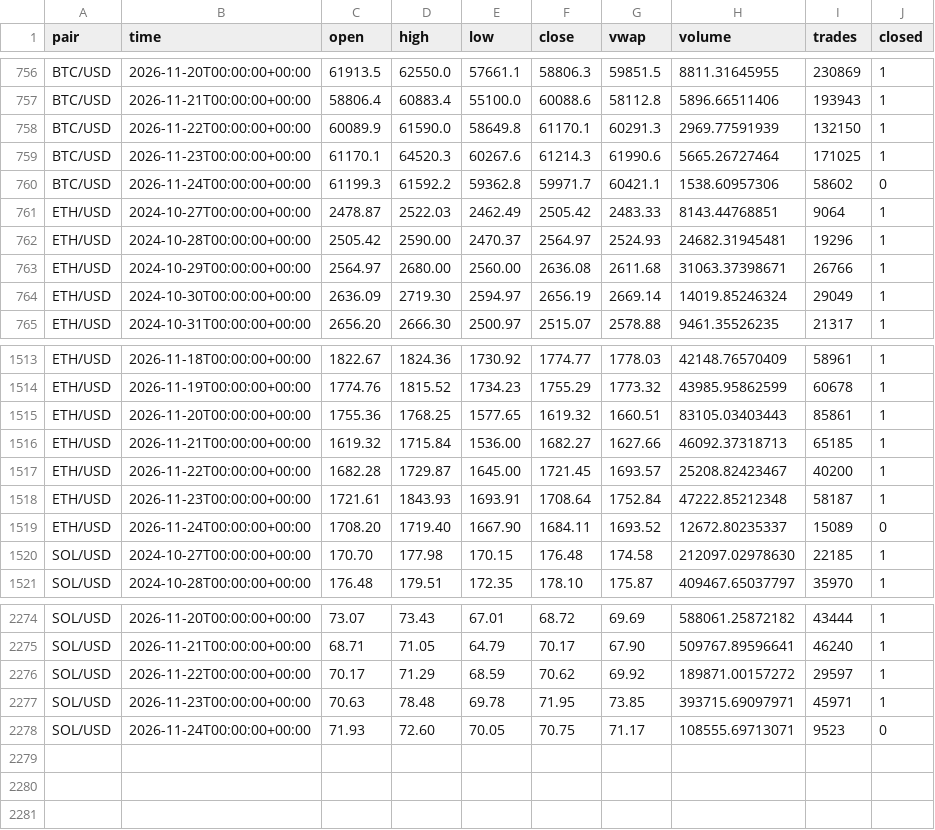
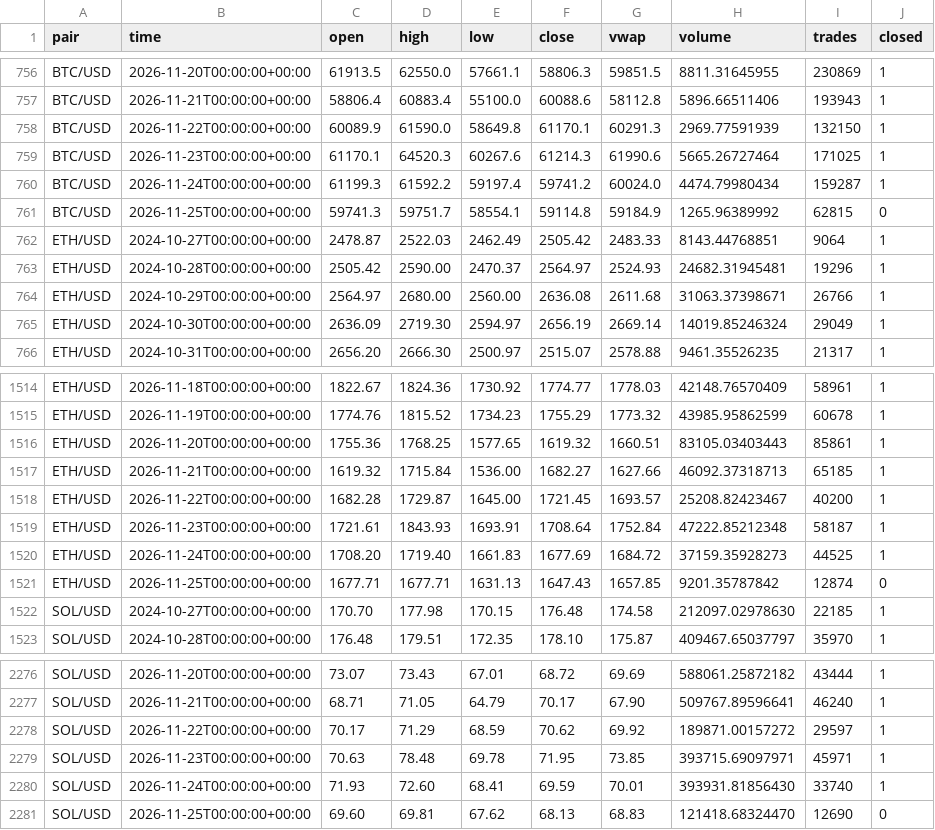
Before and after one commit to born2feel/kraken-tracker, a CSV file: data/daily.csv, drawn as a sheet; only a part is shown, gaps mark what is left out.

```diff
--- a/data/daily.csv
+++ b/data/daily.csv
@@ -759,3 +759,4 @@ BTC/USD,2026-11-22T00:00:00+00:00,60089.9,61590.0,58649.8,61170.1,60291.3,2969.7
 BTC/USD,2026-11-23T00:00:00+00:00,61170.1,64520.3,60267.6,61214.3,61990.6,5665.26727464,171025,1
-BTC/USD,2026-11-24T00:00:00+00:00,61199.3,61592.2,59362.8,59971.7,60421.1,1538.60957306,58602,0
+BTC/USD,2026-11-24T00:00:00+00:00,61199.3,61592.2,59197.4,59741.2,60024.0,4474.79980434,159287,1
+BTC/USD,2026-11-25T00:00:00+00:00,59741.3,59751.7,58554.1,59114.8,59184.9,1265.96389992,62815,0
 ETH/USD,2024-10-27T00:00:00+00:00,2478.87,2522.03,2462.49,2505.42,2483.33,8143.44768851,9064,1
@@ -1518,3 +1519,4 @@ ETH/USD,2026-11-22T00:00:00+00:00,1682.28,1729.87,1645.00,1721.45,1693.57,25208.
 ETH/USD,2026-11-23T00:00:00+00:00,1721.61,1843.93,1693.91,1708.64,1752.84,47222.85212348,58187,1
-ETH/USD,2026-11-24T00:00:00+00:00,1708.20,1719.40,1667.90,1684.11,1693.52,12672.80235337,15089,0
+ETH/USD,2026-11-24T00:00:00+00:00,1708.20,1719.40,1661.83,1677.69,1684.72,37159.35928273,44525,1
+ETH/USD,2026-11-25T00:00:00+00:00,1677.71,1677.71,1631.13,1647.43,1657.85,9201.35787842,12874,0
 SOL/USD,2024-10-27T00:00:00+00:00,170.70,177.98,170.15,176.48,174.58,212097.02978630,22185,1
@@ -2277,2 +2279,3 @@ SOL/USD,2026-11-22T00:00:00+00:00,70.17,71.29,68.59,70.62,69.92,189871.00157272,
 SOL/USD,2026-11-23T00:00:00+00:00,70.63,78.48,69.78,71.95,73.85,393715.69097971,45971,1
-SOL/USD,2026-11-24T00:00:00+00:00,71.93,72.60,70.05,70.75,71.17,108555.69713071,9523,0
+SOL/USD,2026-11-24T00:00:00+00:00,71.93,72.60,68.41,69.59,70.01,393931.81856430,33740,1
+SOL/USD,2026-11-25T00:00:00+00:00,69.60,69.81,67.62,68.13,68.83,121418.68324470,12690,0
```
Also changed, not shown: 1 other file.
